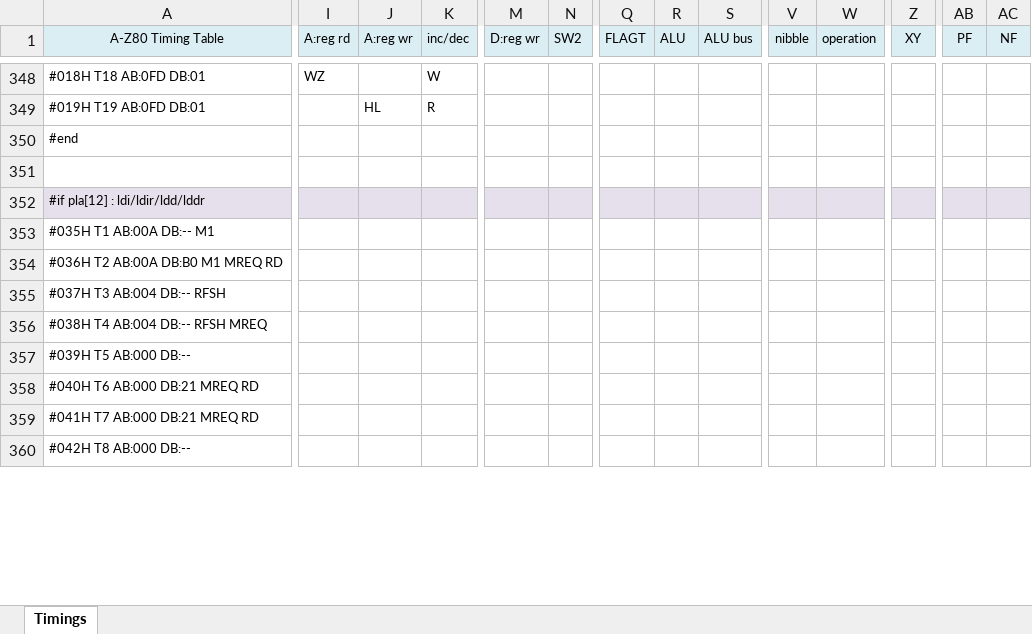
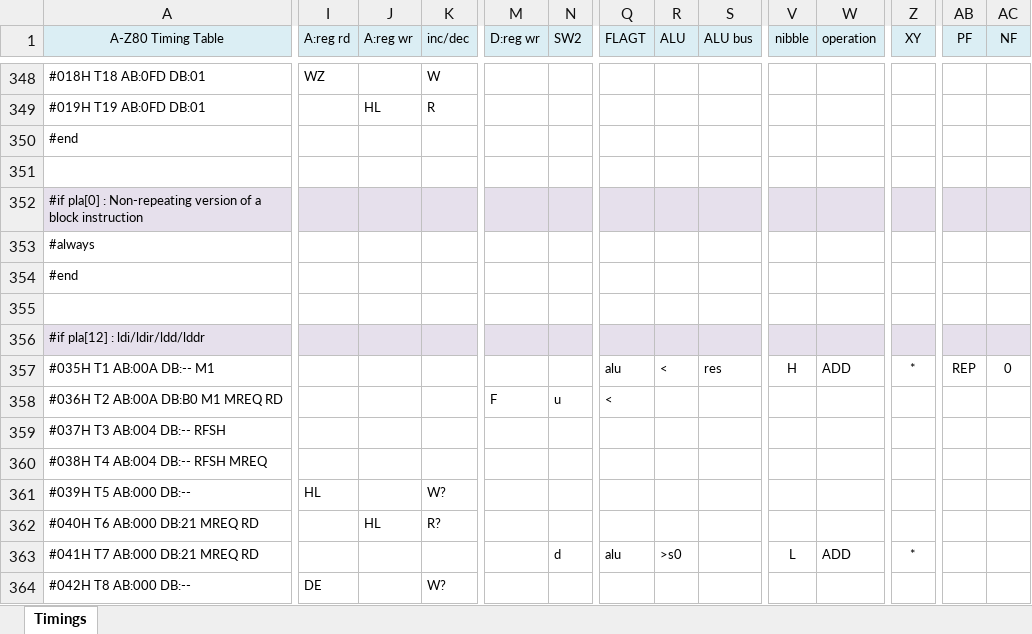
Before and after one commit to gdevic/A-Z80, an Excel workbook: cpu/control/Timings.xlsm, sheet Timings, drawn as a sheet; only a part is shown, gaps mark what is left out; values as stored, in another font and other column widths than the file's, no borders; conditional formats not drawn; addresses are those after the commit; rows hold the shown columns only; the diff covers the shown part only; the diff names each change by its address in the sheet, - before the commit and + after, or states it on an @@ line.

Commit message:
z80: Impl. block LD and CP instructions

```diff
--- a/cpu/control/Timings.xlsm (sheet Timings)
+++ b/cpu/control/Timings.xlsm (sheet Timings)
+row 352: #if pla[0] : Non-repeating version of a block instruction
+row 353: #always
+row 354: #end
+row 355: (empty)
-Q357 (FLAGT): (empty)
+Q357 (FLAGT): alu
-R357 (ALU): (empty)
+R357 (ALU): <
-S357 (ALU bus): (empty)
+S357 (ALU bus): res
-V357 (nibble): (empty)
+V357 (nibble): H
-W357 (operation): (empty)
+W357 (operation): ADD
-Z357 (XY): (empty)
+Z357 (XY): *
-AB357 (PF): (empty)
+AB357 (PF): REP
-AC357 (NF): (empty)
+AC357 (NF): 0
-M358 (D:reg wr): (empty)
+M358 (D:reg wr): F
-N358 (SW2): (empty)
+N358 (SW2): u
-Q358 (FLAGT): (empty)
+Q358 (FLAGT): <
-I361 (A:reg rd): (empty)
+I361 (A:reg rd): HL
-K361 (inc/dec): (empty)
+K361 (inc/dec): W?
-J362 (A:reg wr): (empty)
+J362 (A:reg wr): HL
-K362 (inc/dec): (empty)
+K362 (inc/dec): R?
-N363 (SW2): (empty)
+N363 (SW2): d
-Q363 (FLAGT): (empty)
+Q363 (FLAGT): alu
-R363 (ALU): (empty)
+R363 (ALU): >s0
-V363 (nibble): (empty)
+V363 (nibble): L
-W363 (operation): (empty)
+W363 (operation): ADD
-Z363 (XY): (empty)
+Z363 (XY): *
-I364 (A:reg rd): (empty)
+I364 (A:reg rd): DE
-K364 (inc/dec): (empty)
+K364 (inc/dec): W?
```
Also changed, not shown: 1 added row, 1 removed row and 53 edited cells elsewhere in this sheet, 3 other files.
